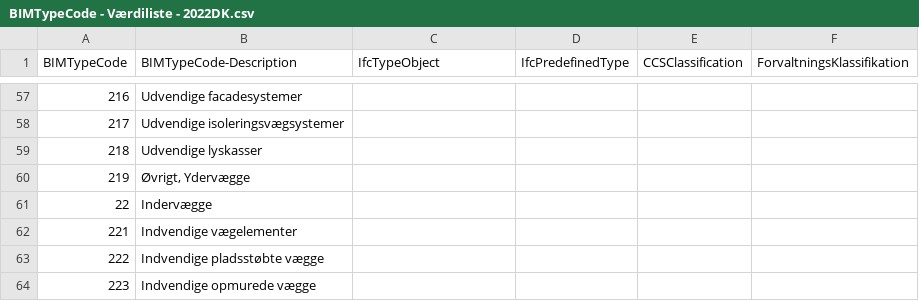
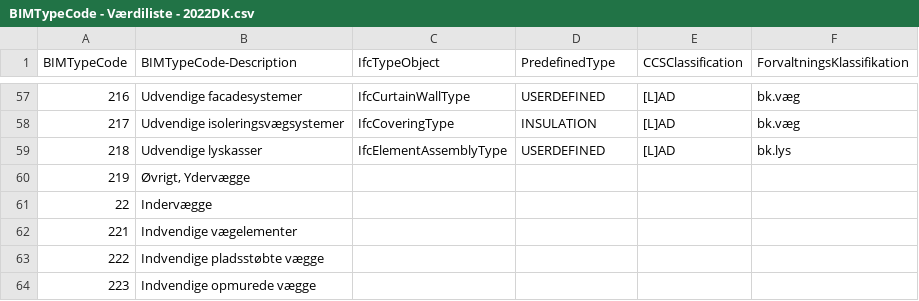
Before and after one commit to bimtypecode/bimtypecode, a CSV file: dk/BIMTypeCode - Værdiliste - 2022DK.csv, drawn as a sheet; only a part is shown, gaps mark what is left out; the diff covers the shown part only.

```diff
--- a/dk/BIMTypeCode - Værdiliste - 2022DK.csv
+++ b/dk/BIMTypeCode - Værdiliste - 2022DK.csv
@@ -1 +1 @@
-BIMTypeCode,BIMTypeCode-Description,IfcTypeObject,IfcPredefinedType,CCSClassification,ForvaltningsKlassifikation
+BIMTypeCode,BIMTypeCode-Description,IfcTypeObject,PredefinedType,CCSClassification,ForvaltningsKlassifikation
@@ -57,4 +57,4 @@ BIMTypeCode,BIMTypeCode-Description,IfcTypeObject,IfcPredefinedType,CCSClassific
-216,Udvendige facadesystemer,,,,
-217,Udvendige isoleringsvægsystemer,,,,
-218,Udvendige lyskasser,,,,
+216,Udvendige facadesystemer,IfcCurtainWallType,USERDEFINED,[L]AD,bk.væg
+217,Udvendige isoleringsvægsystemer,IfcCoveringType,INSULATION,[L]AD,bk.væg
+218,Udvendige lyskasser,IfcElementAssemblyType,USERDEFINED,[L]AD,bk.lys
 219,"Øvrigt, Ydervægge",,,,
```
Also changed, not shown: 46 edited cells elsewhere in this file.
